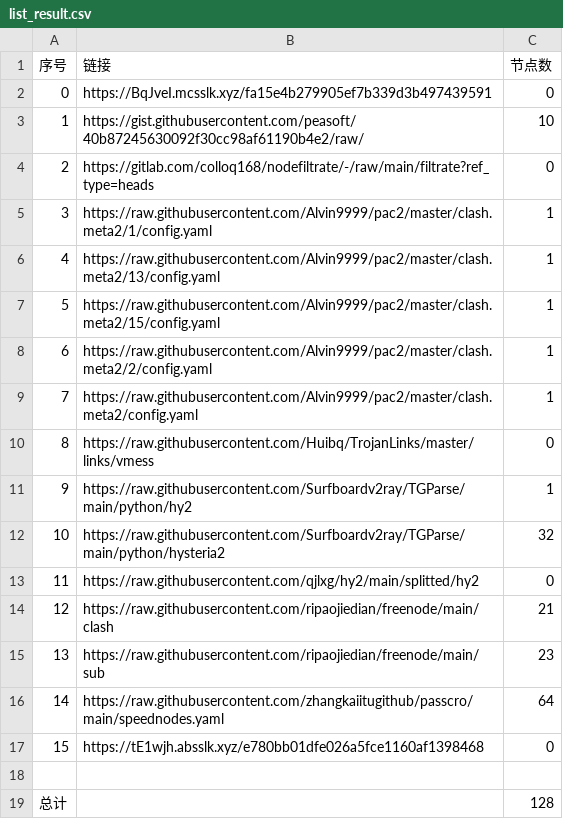
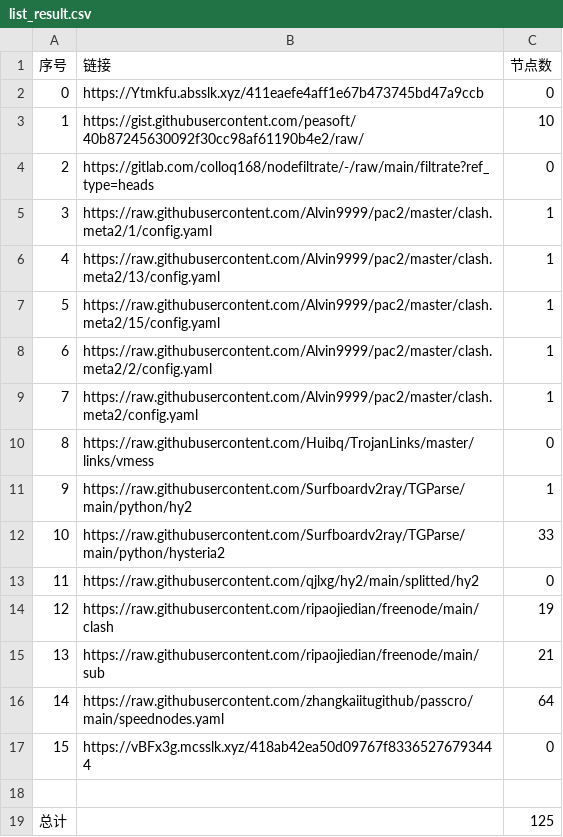
Before and after one commit to wangyu1997/NoMoreWalls, a CSV file: list_result.csv, drawn as a sheet.

```diff
--- a/list_result.csv
+++ b/list_result.csv
@@ -1,3 +1,3 @@
 序号,链接,节点数
-0,https://BqJveI.mcsslk.xyz/fa15e4b279905ef7b339d3b497439591,0
+0,https://Ytmkfu.absslk.xyz/411eaefe4aff1e67b473745bd47a9ccb,0
 1,https://gist.githubusercontent.com/peasoft/40b87245630092f30cc98af61190b4e2/raw/,10
@@ -11,9 +11,9 @@
 9,https://raw.githubusercontent.com/Surfboardv2ray/TGParse/main/python/hy2,1
-10,https://raw.githubusercontent.com/Surfboardv2ray/TGParse/main/python/hysteria2,32
+10,https://raw.githubusercontent.com/Surfboardv2ray/TGParse/main/python/hysteria2,33
 11,https://raw.githubusercontent.com/qjlxg/hy2/main/splitted/hy2,0
-12,https://raw.githubusercontent.com/ripaojiedian/freenode/main/clash,21
-13,https://raw.githubusercontent.com/ripaojiedian/freenode/main/sub,23
+12,https://raw.githubusercontent.com/ripaojiedian/freenode/main/clash,19
+13,https://raw.githubusercontent.com/ripaojiedian/freenode/main/sub,21
 14,https://raw.githubusercontent.com/zhangkaiitugithub/passcro/main/speednodes.yaml,64
-15,https://tE1wjh.absslk.xyz/e780bb01dfe026a5fce1160af1398468,0
+15,https://vBFx3g.mcsslk.xyz/418ab42ea50d09767f83365276793444,0
 
-总计,,128
+总计,,125
```
Also changed, not shown: 13 other files.
